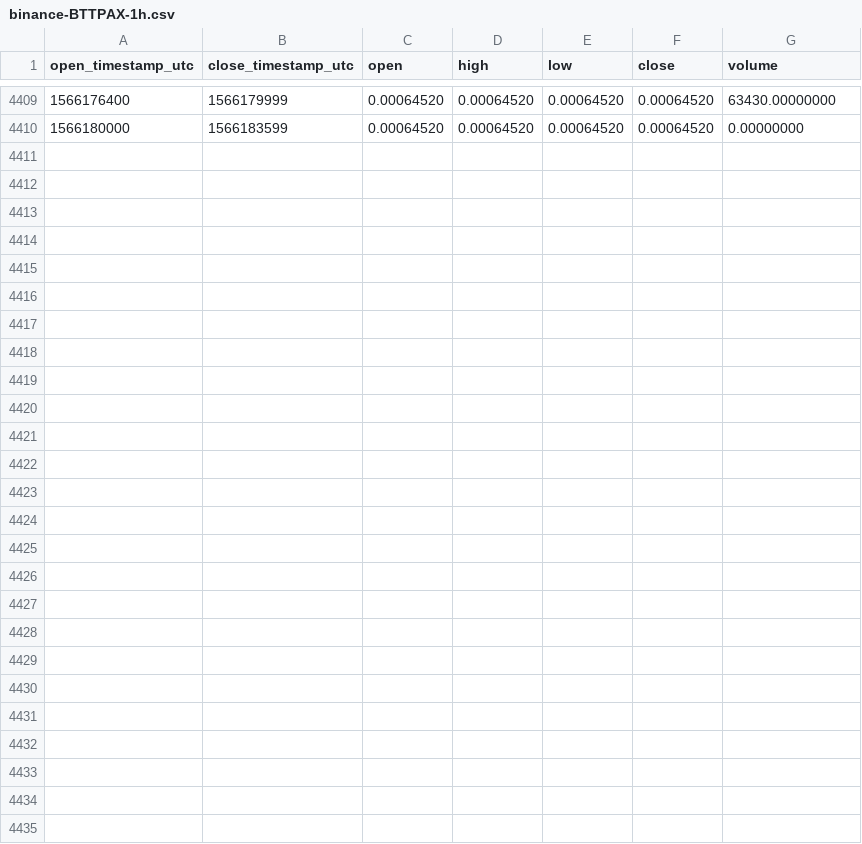
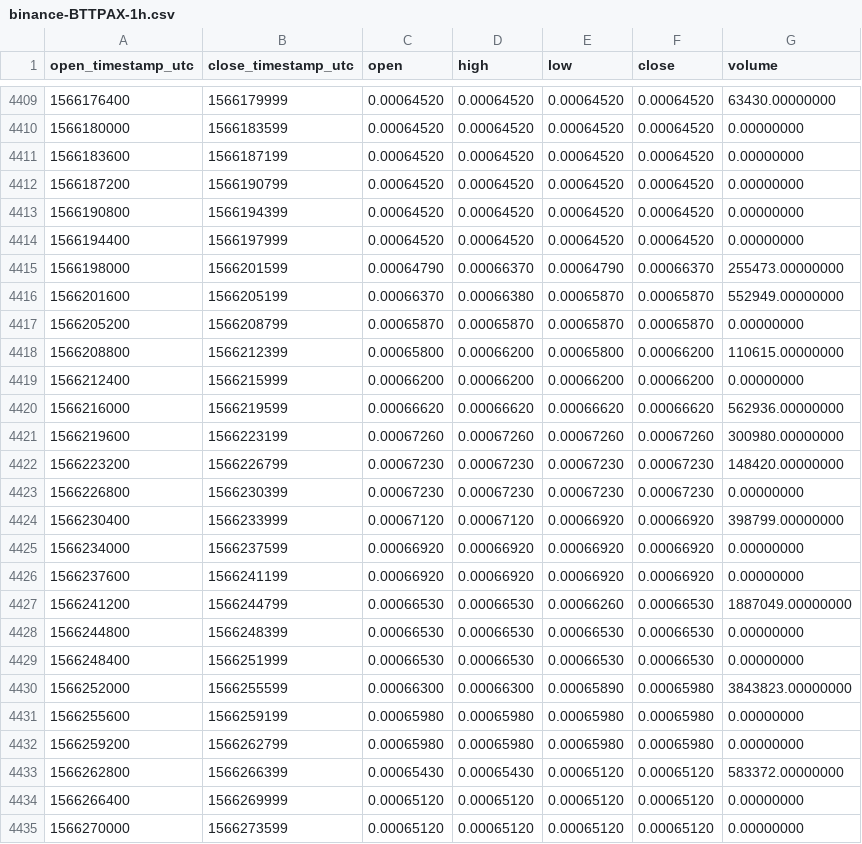
Before and after one commit to cryptobigbro/binance-BTTPAX, a CSV file: binance-BTTPAX-1h.csv, drawn as a sheet; only a part is shown, gaps mark what is left out.

Commit message:
Update OHLCV data.

```diff
--- a/binance-BTTPAX-1h.csv
+++ b/binance-BTTPAX-1h.csv
@@ -4410 +4410,26 @@ open_timestamp_utc,close_timestamp_utc,open,high,low,close,volume
 1566180000,1566183599,0.00064520,0.00064520,0.00064520,0.00064520,0.00000000
+1566183600,1566187199,0.00064520,0.00064520,0.00064520,0.00064520,0.00000000
+1566187200,1566190799,0.00064520,0.00064520,0.00064520,0.00064520,0.00000000
+1566190800,1566194399,0.00064520,0.00064520,0.00064520,0.00064520,0.00000000
+1566194400,1566197999,0.00064520,0.00064520,0.00064520,0.00064520,0.00000000
+1566198000,1566201599,0.00064790,0.00066370,0.00064790,0.00066370,255473.00000000
+1566201600,1566205199,0.00066370,0.00066380,0.00065870,0.00065870,552949.00000000
+1566205200,1566208799,0.00065870,0.00065870,0.00065870,0.00065870,0.00000000
+1566208800,1566212399,0.00065800,0.00066200,0.00065800,0.00066200,110615.00000000
+1566212400,1566215999,0.00066200,0.00066200,0.00066200,0.00066200,0.00000000
+1566216000,1566219599,0.00066620,0.00066620,0.00066620,0.00066620,562936.00000000
+1566219600,1566223199,0.00067260,0.00067260,0.00067260,0.00067260,300980.00000000
+1566223200,1566226799,0.00067230,0.00067230,0.00067230,0.00067230,148420.00000000
+1566226800,1566230399,0.00067230,0.00067230,0.00067230,0.00067230,0.00000000
+1566230400,1566233999,0.00067120,0.00067120,0.00066920,0.00066920,398799.00000000
+1566234000,1566237599,0.00066920,0.00066920,0.00066920,0.00066920,0.00000000
+1566237600,1566241199,0.00066920,0.00066920,0.00066920,0.00066920,0.00000000
+1566241200,1566244799,0.00066530,0.00066530,0.00066260,0.00066530,1887049.00000000
+1566244800,1566248399,0.00066530,0.00066530,0.00066530,0.00066530,0.00000000
+1566248400,1566251999,0.00066530,0.00066530,0.00066530,0.00066530,0.00000000
+1566252000,1566255599,0.00066300,0.00066300,0.00065890,0.00065980,3843823.00000000
+1566255600,1566259199,0.00065980,0.00065980,0.00065980,0.00065980,0.00000000
+1566259200,1566262799,0.00065980,0.00065980,0.00065980,0.00065980,0.00000000
+1566262800,1566266399,0.00065430,0.00065430,0.00065120,0.00065120,583372.00000000
+1566266400,1566269999,0.00065120,0.00065120,0.00065120,0.00065120,0.00000000
+1566270000,1566273599,0.00065120,0.00065120,0.00065120,0.00065120,0.00000000
```
Also changed, not shown: binance-BTTPAX-1d.csv.
